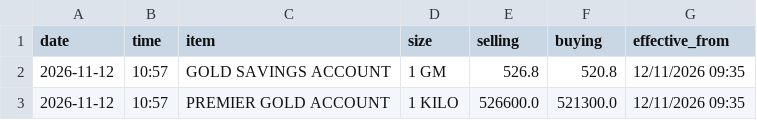
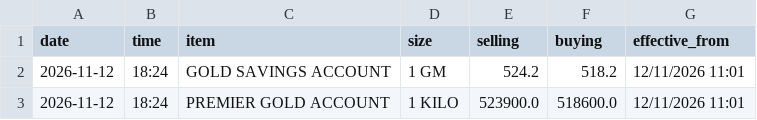
Before and after one commit to dharmafuse/uob-my-daily-gold-price, a CSV file: data/uob_gold_prices.csv, drawn as a sheet.

Commit message:
UOB gold prices 2026-11-12

```diff
--- a/data/uob_gold_prices.csv
+++ b/data/uob_gold_prices.csv
@@ -1,3 +1,3 @@
 date,time,item,size,selling,buying,effective_from
-2026-11-12,10:57,GOLD SAVINGS ACCOUNT,1 GM,526.8,520.8,12/11/2026 09:35
-2026-11-12,10:57,PREMIER GOLD ACCOUNT,1 KILO,526600.0,521300.0,12/11/2026 09:35
+2026-11-12,18:24,GOLD SAVINGS ACCOUNT,1 GM,524.2,518.2,12/11/2026 11:01
+2026-11-12,18:24,PREMIER GOLD ACCOUNT,1 KILO,523900.0,518600.0,12/11/2026 11:01
```
